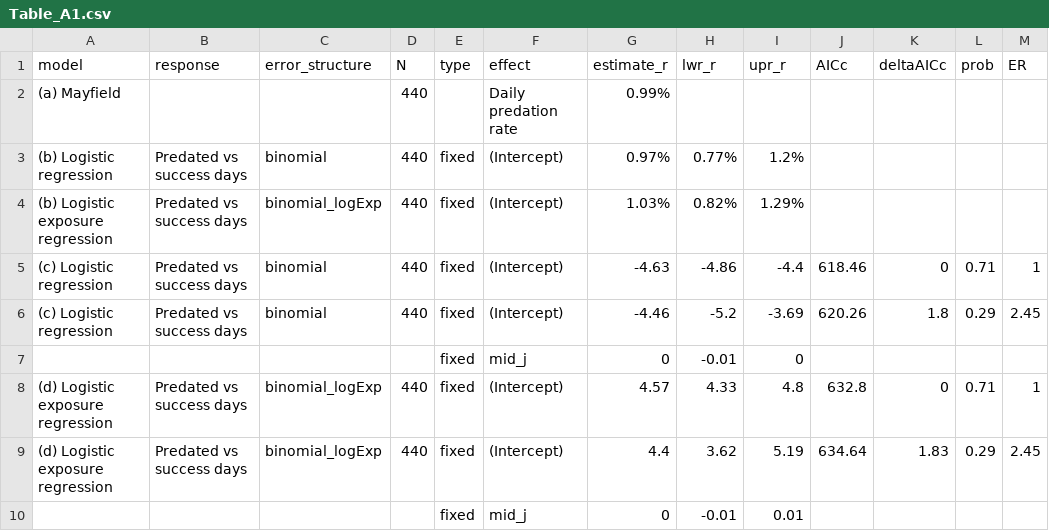
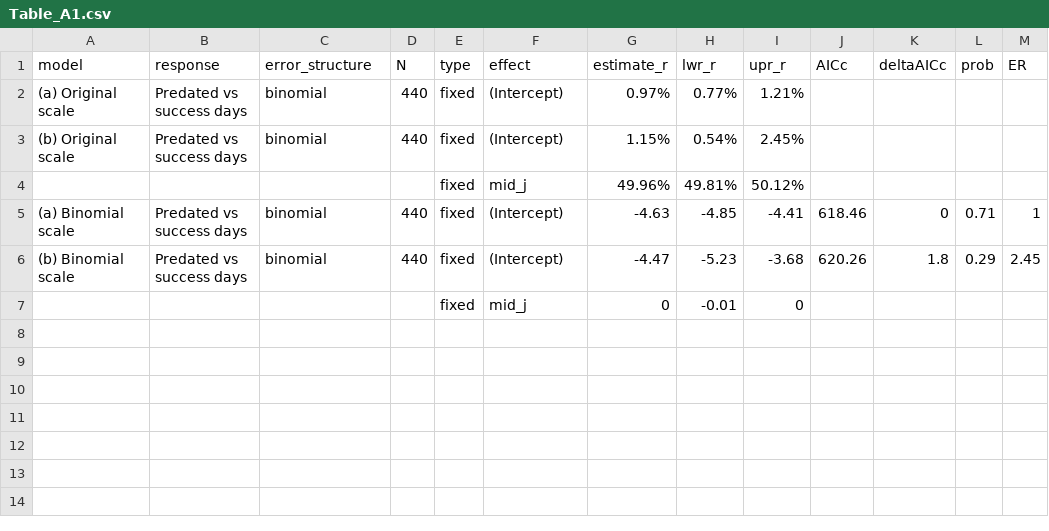
Before and after one commit to MartinBulla/RWLE_predation_timing, a CSV file: Output/Table_A1.csv, drawn as a sheet.

```diff
--- a/Output/Table_A1.csv
+++ b/Output/Table_A1.csv
@@ -1,10 +1,7 @@
 model,response,error_structure,N,type,effect,estimate_r,lwr_r,upr_r,AICc,deltaAICc,prob,ER
-(a) Mayfield,"","",440,"",Daily predation rate,0.99%,"","","","","",""
-(b) Logistic regression,Predated vs success days,binomial,440,fixed,(Intercept),0.97%,0.77%,1.2%,"","","",""
-(b) Logistic exposure regression,Predated vs success days,binomial_logExp,440,fixed,(Intercept),1.03%,0.82%,1.29%,"","","",""
-(c) Logistic regression,Predated vs success days,binomial,440,fixed,(Intercept),-4.63,-4.86,-4.4,618.46,0,0.71,1
-(c) Logistic regression,Predated vs success days,binomial,440,fixed,(Intercept),-4.46,-5.2,-3.69,620.26,1.8,0.29,2.45
+(a) Original scale,Predated vs success days,binomial,440,fixed,(Intercept),0.97%,0.77%,1.21%,"","","",""
+(b) Original scale,Predated vs success days,binomial,440,fixed,(Intercept),1.15%,0.54%,2.45%,"","","",""
+"","","","",fixed,mid_j,49.96%,49.81%,50.12%,"","","",""
+(a) Binomial scale,Predated vs success days,binomial,440,fixed,(Intercept),-4.63,-4.85,-4.41,618.46,0,0.71,1
+(b) Binomial scale,Predated vs success days,binomial,440,fixed,(Intercept),-4.47,-5.23,-3.68,620.26,1.8,0.29,2.45
 "","","","",fixed,mid_j,0,-0.01,0,"","","",""
-(d) Logistic exposure regression,Predated vs success days,binomial_logExp,440,fixed,(Intercept),4.57,4.33,4.8,632.8,0,0.71,1
-(d) Logistic exposure regression,Predated vs success days,binomial_logExp,440,fixed,(Intercept),4.4,3.62,5.19,634.64,1.83,0.29,2.45
-"","","","",fixed,mid_j,0,-0.01,0.01,"","","",""
```
Also changed, not shown: 1 other file.
